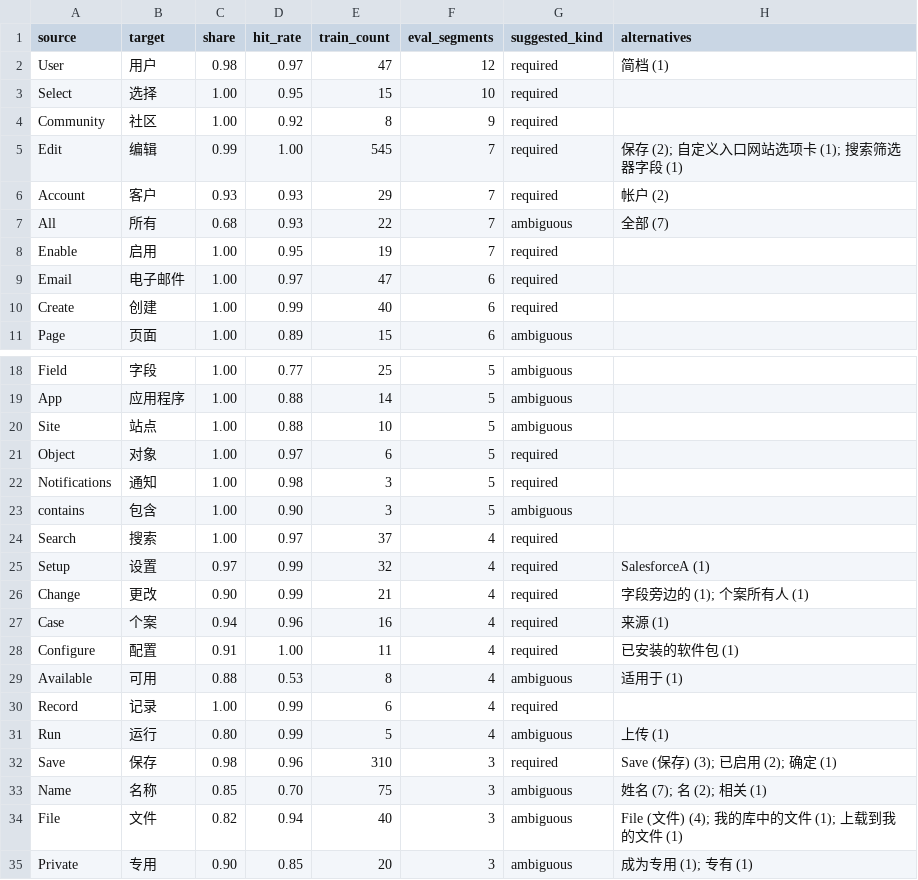
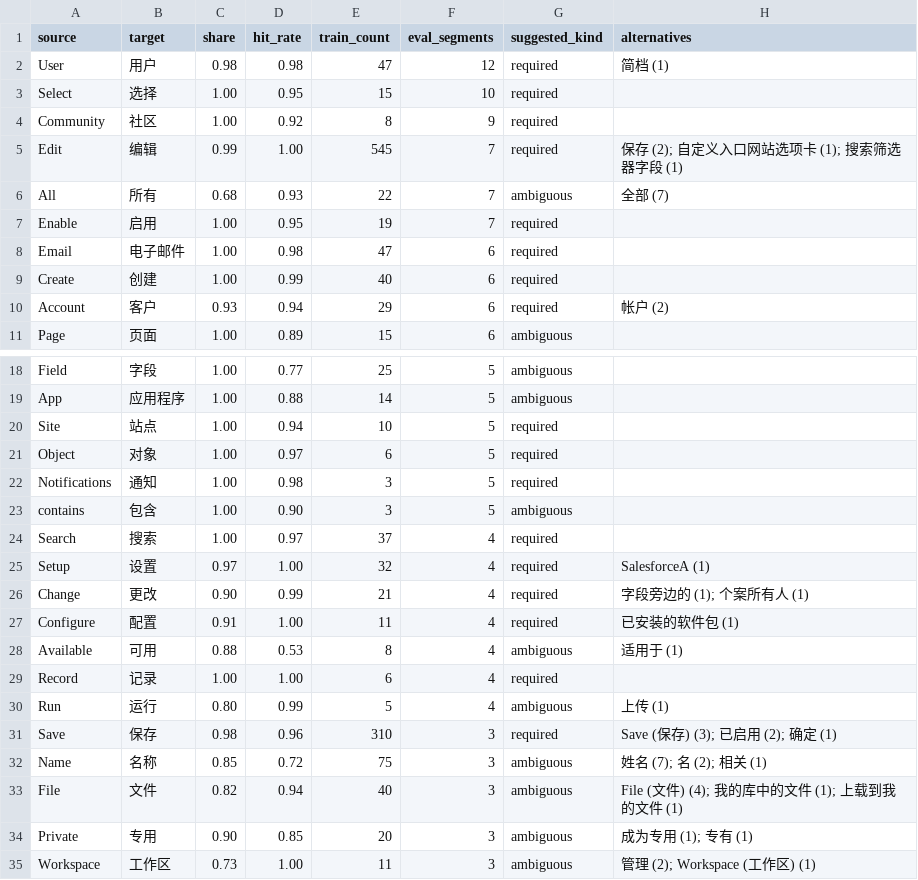
Before and after one commit to PurpleRatzzz/llm-localization-pipeline, a CSV file: context/glossary_candidates.zh-CN.csv, drawn as a sheet; only a part is shown, gaps mark what is left out; the shorter side is filled out with more unchanged rows; the diff covers the shown part only.

```diff
--- a/context/glossary_candidates.zh-CN.csv
+++ b/context/glossary_candidates.zh-CN.csv
@@ -1,3 +1,3 @@
 source,target,share,hit_rate,train_count,eval_segments,suggested_kind,alternatives
-User,用户,0.98,0.97,47,12,required,简档 (1)
+User,用户,0.98,0.98,47,12,required,简档 (1)
 Select,选择,1.00,0.95,15,10,required,
@@ -5,7 +5,7 @@ Community,社区,1.00,0.92,8,9,required,
 Edit,编辑,0.99,1.00,545,7,required,保存 (2); 自定义入口网站选项卡 (1); 搜索筛选器字段 (1)
-Account,客户,0.93,0.93,29,7,required,帐户 (2)
 All,所有,0.68,0.93,22,7,ambiguous,全部 (7)
 Enable,启用,1.00,0.95,19,7,required,
-Email,电子邮件,1.00,0.97,47,6,required,
+Email,电子邮件,1.00,0.98,47,6,required,
 Create,创建,1.00,0.99,40,6,required,
+Account,客户,0.93,0.94,29,6,required,帐户 (2)
 Page,页面,1.00,0.89,15,6,ambiguous,
@@ -19,3 +19,3 @@ Field,字段,1.00,0.77,25,5,ambiguous,
 App,应用程序,1.00,0.88,14,5,ambiguous,
-Site,站点,1.00,0.88,10,5,ambiguous,
+Site,站点,1.00,0.94,10,5,required,
 Object,对象,1.00,0.97,6,5,required,
@@ -24,11 +24,10 @@ contains,包含,1.00,0.90,3,5,ambiguous,
 Search,搜索,1.00,0.97,37,4,required,
-Setup,设置,0.97,0.99,32,4,required,SalesforceA (1)
+Setup,设置,0.97,1.00,32,4,required,SalesforceA (1)
 Change,更改,0.90,0.99,21,4,required,字段旁边的 (1); 个案所有人 (1)
-Case,个案,0.94,0.96,16,4,required,来源 (1)
 Configure,配置,0.91,1.00,11,4,required,已安装的软件包 (1)
 Available,可用,0.88,0.53,8,4,ambiguous,适用于 (1)
-Record,记录,1.00,0.99,6,4,required,
+Record,记录,1.00,1.00,6,4,required,
 Run,运行,0.80,0.99,5,4,ambiguous,上传 (1)
 Save,保存,0.98,0.96,310,3,required,Save (保存) (3); 已启用 (2); 确定 (1)
-Name,名称,0.85,0.70,75,3,ambiguous,姓名 (7); 名 (2); 相关 (1)
+Name,名称,0.85,0.72,75,3,ambiguous,姓名 (7); 名 (2); 相关 (1)
 File,文件,0.82,0.94,40,3,ambiguous,File (文件) (4); 我的库中的文件 (1); 上载到我的文件 (1)
```
Also changed, not shown: 1 added row, 1 removed row and 18 edited cells elsewhere in this file, 2 other files.
